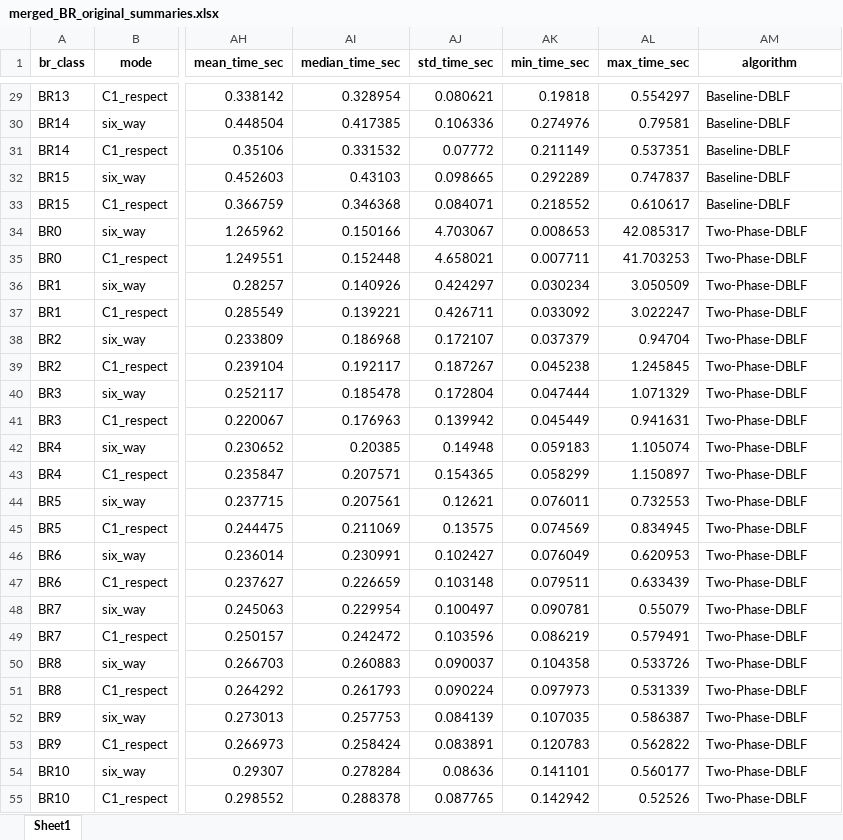
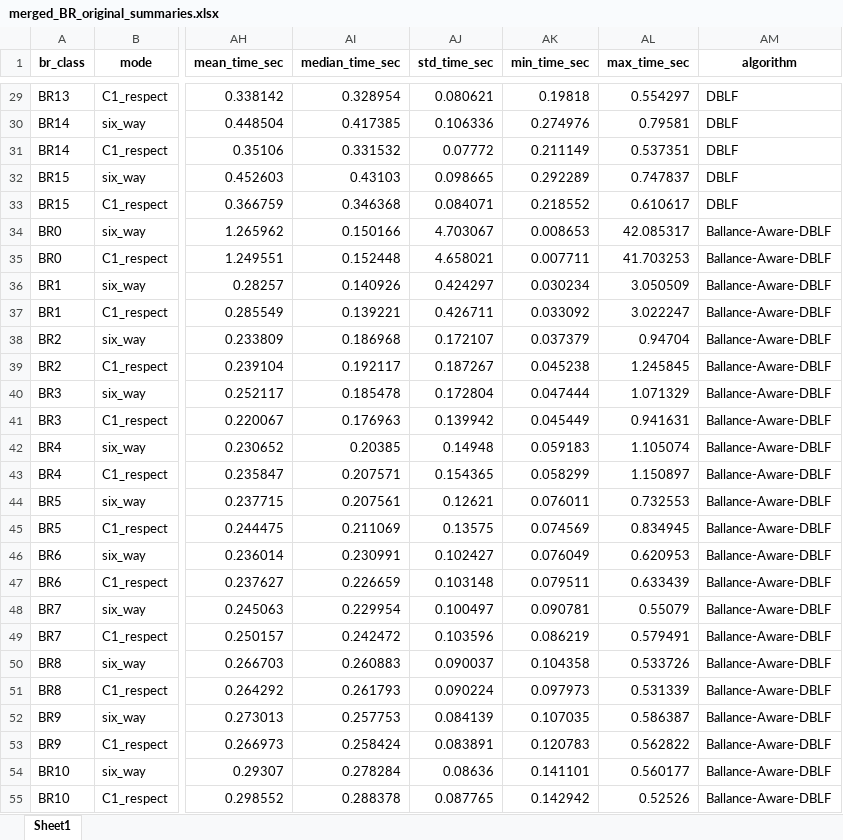
Before and after one commit to mahboobelahi/clp, an Excel workbook: clp/results/_comparison_plots/merged_BR_original_summaries.xlsx, sheet Sheet1, drawn as a sheet; only a part is shown, gaps mark what is left out; values as stored, in another font and other column widths than the file's, no borders; the diff covers the shown part only; the diff names each change by its address in the sheet, - before the commit and + after, or states it on an @@ line.

```diff
--- a/clp/results/_comparison_plots/merged_BR_original_summaries.xlsx (sheet Sheet1)
+++ b/clp/results/_comparison_plots/merged_BR_original_summaries.xlsx (sheet Sheet1)
-AM29:AM33 (algorithm): Baseline-DBLF
+AM29:AM33 (algorithm): DBLF
-AM34:AM55 (algorithm): Two-Phase-DBLF
+AM34:AM55 (algorithm): Ballance-Aware-DBLF
```
Also changed, not shown: 37 edited cells elsewhere in this sheet, 31 other files.
